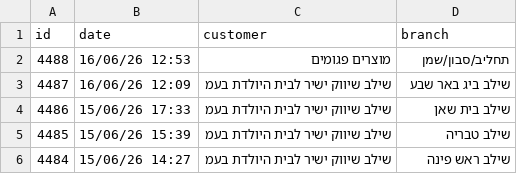
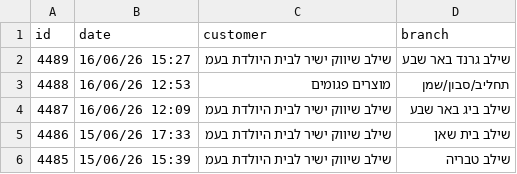
Before and after one commit to yonatan-avshalomov/-whatsapp-bot, a CSV file: senzey_data.csv, drawn as a sheet; only a part is shown; the shorter side is filled out with more unchanged rows; the diff names each change by its address in the sheet, - before the commit and + after, or states it on an @@ line.

```diff
--- a/senzey_data.csv
+++ b/senzey_data.csv
+row 2: 4489 | 16/06/26 15:27 | שילב שיווק ישיר לבית היולדת בעמ | שילב גרנד באר שבע
```
